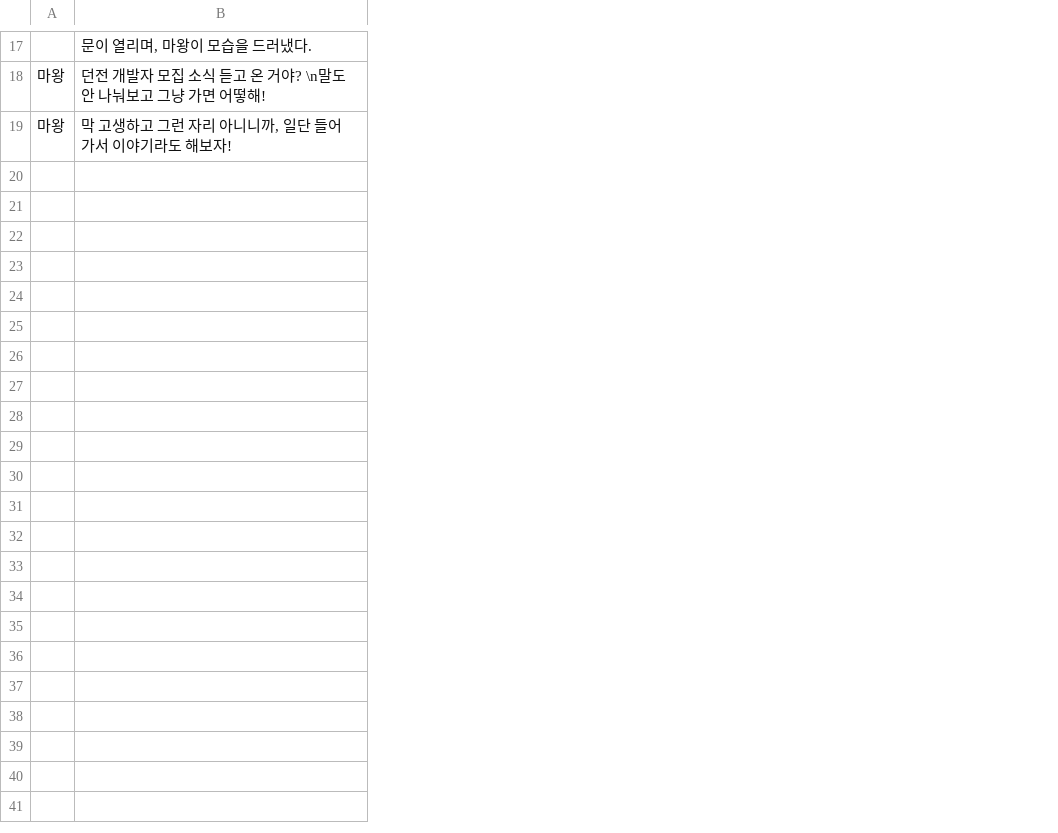
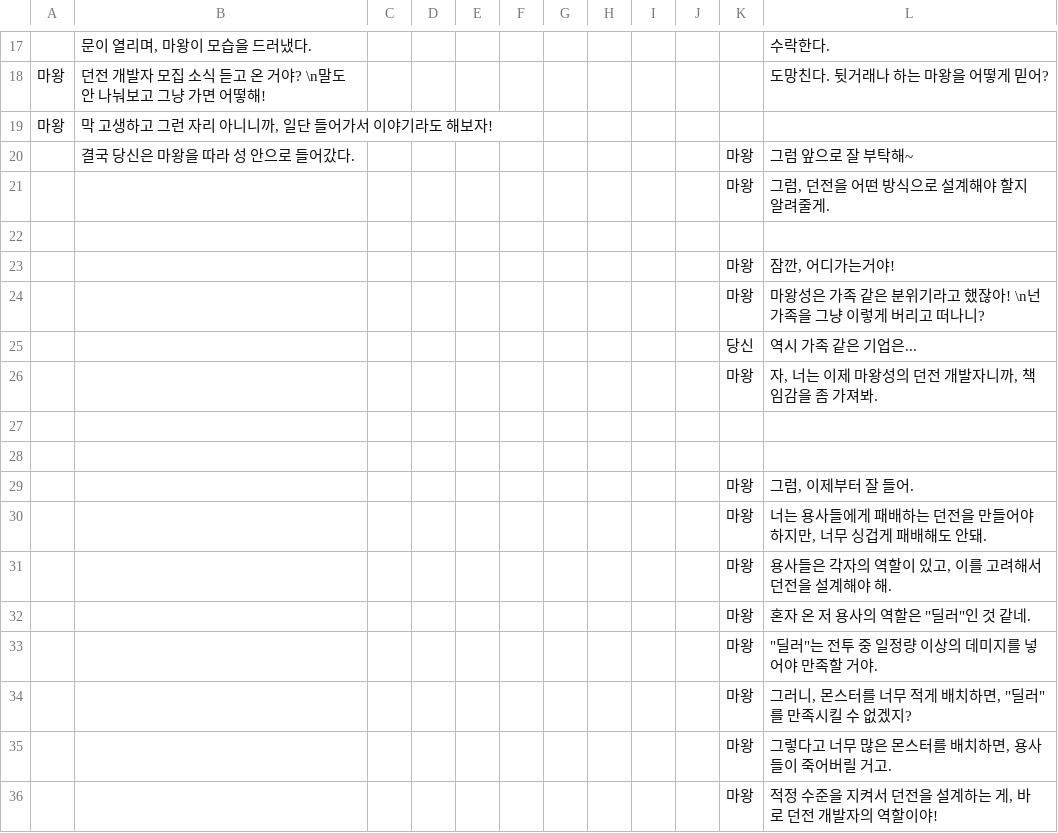
Before and after one commit to zion97/Dungeon-Dev, a CSV file: Dungeon Dev/datafiles/text_data/stage01.csv, drawn as a sheet; only a part is shown, gaps mark what is left out; the diff covers the shown part only; the diff names each change by its address in the sheet, - before the commit and + after, or states it on an @@ line.

```diff
--- a/Dungeon Dev/datafiles/text_data/stage01.csv
+++ b/Dungeon Dev/datafiles/text_data/stage01.csv
+column C, empty
+column D, empty
+column E, empty
+column F, empty
+column G, empty
+column H, empty
+column I, empty
+column J, empty
+column K, empty
+column L, rows 17-18: 수락한다. | 도망친다. 뒷거래나 하는 마왕을 어떻게 믿어?
+row 20:  | 결국 당신은 마왕을 따라 성 안으로 들어갔다. |  |  |  |  |  |  |  |  | 마왕 | 그럼 앞으로 잘 부탁해~
+row 21:  |  |  |  |  |  |  |  |  |  | 마왕 | 그럼, 던전을 어떤 방식으로 설계해야 할지 알려줄게.
+row 22: (empty)
+row 23:  |  |  |  |  |  |  |  |  |  | 마왕 | 잠깐, 어디가는거야!
+row 24:  |  |  |  |  |  |  |  |  |  | 마왕 | 마왕성은 가족 같은 분위기라고 했잖아! \n넌 가족을 그냥 이렇게 버리고 떠나니?
+row 25:  |  |  |  |  |  |  |  |  |  | 당신 | 역시 가족 같은 기업은...
+row 26:  |  |  |  |  |  |  |  |  |  | 마왕 | 자, 너는 이제 마왕성의 던전 개발자니까, 책임감을 좀 가져봐.
+row 27: (empty)
+row 28: (empty)
+row 29:  |  |  |  |  |  |  |  |  |  | 마왕 | 그럼, 이제부터 잘 들어.
+row 30:  |  |  |  |  |  |  |  |  |  | 마왕 | 너는 용사들에게 패배하는 던전을 만들어야 하지만, 너무 싱겁게 패배해도 안돼.
+row 31:  |  |  |  |  |  |  |  |  |  | 마왕 | 용사들은 각자의 역할이 있고, 이를 고려해서 던전을 설계해야 해.
+row 32:  |  |  |  |  |  |  |  |  |  | 마왕 | 혼자 온 저 용사의 역할은 "딜러"인 것 같네.
+row 33:  |  |  |  |  |  |  |  |  |  | 마왕 | "딜러"는 전투 중 일정량 이상의 데미지를 넣어야 만족할 거야.
+row 34:  |  |  |  |  |  |  |  |  |  | 마왕 | 그러니, 몬스터를 너무 적게 배치하면, "딜러"를 만족시킬 수 없겠지?
+row 35:  |  |  |  |  |  |  |  |  |  | 마왕 | 그렇다고 너무 많은 몬스터를 배치하면, 용사들이 죽어버릴 거고.
+row 36:  |  |  |  |  |  |  |  |  |  | 마왕 | 적정 수준을 지켜서 던전을 설계하는 게, 바로 던전 개발자의 역할이야!
```
Also changed, not shown: 9 edited cells elsewhere in this file, 42 other files.
